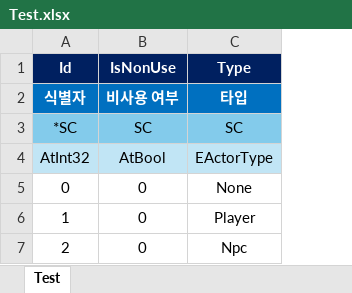
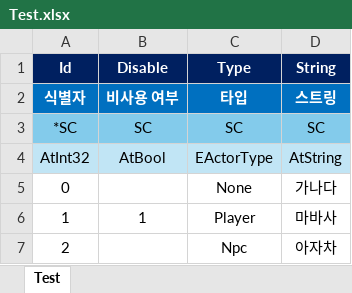
Before and after one commit to ath331/AtServerEngine, an Excel workbook: Data/Test.xlsx, sheet Test, drawn as a sheet; values as stored, in another font and other column widths than the file's, no borders; the diff names each change by its address in the sheet, - before the commit and + after, or states it on an @@ line.

```diff
--- a/Data/Test.xlsx (sheet Test)
+++ b/Data/Test.xlsx (sheet Test)
+column D (String), rows 2-7: 스트링 | SC | AtString | 가나다 | 마바사 | 아자차
-B1: IsNonUse
+B1: Disable
-B5 (Disable): 0
+B5 (Disable): (empty)
-B6 (Disable): 0
+B6 (Disable): 1
-B7 (Disable): 0
+B7 (Disable): (empty)
```
Also changed, not shown: 8 other files.
